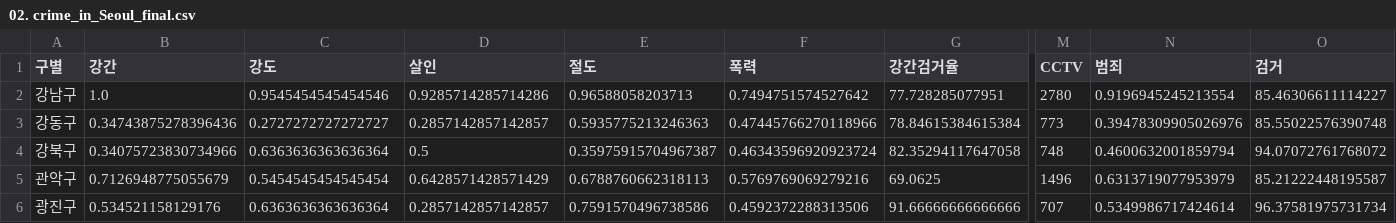
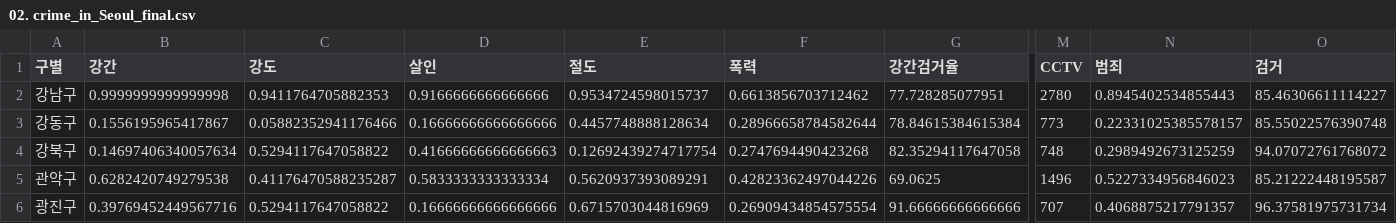
Before and after one commit to PinkWink/DataScience, a CSV file: data/02. crime_in_Seoul_final.csv, drawn as a sheet; only a part is shown, gaps mark what is left out; the diff covers the shown part only; the diff names each change by its address in the sheet, - before the commit and + after, or states it on an @@ line.

```diff
--- a/data/02. crime_in_Seoul_final.csv
+++ b/data/02. crime_in_Seoul_final.csv
-B2 (강간): 1.0
+B2 (강간): 0.9999999999999998
-C2 (강도): 0.9545454545454546
+C2 (강도): 0.9411764705882353
-D2 (살인): 0.9285714285714286
+D2 (살인): 0.9166666666666666
-E2 (절도): 0.96588058203713
+E2 (절도): 0.9534724598015737
-F2 (폭력): 0.7494751574527642
+F2 (폭력): 0.6613856703712462
-N2 (범죄): 0.9196945245213554
+N2 (범죄): 0.8945402534855443
-B3 (강간): 0.34743875278396436
+B3 (강간): 0.1556195965417867
-C3 (강도): 0.2727272727272727
+C3 (강도): 0.05882352941176466
-D3 (살인): 0.2857142857142857
+D3 (살인): 0.16666666666666666
-E3 (절도): 0.5935775213246363
+E3 (절도): 0.4457748888128634
-F3 (폭력): 0.47445766270118966
+F3 (폭력): 0.28966658784582644
-N3 (범죄): 0.39478309905026976
+N3 (범죄): 0.22331025385578157
-B4 (강간): 0.34075723830734966
+B4 (강간): 0.14697406340057634
-C4 (강도): 0.6363636363636364
+C4 (강도): 0.5294117647058822
-D4 (살인): 0.5
+D4 (살인): 0.41666666666666663
-E4 (절도): 0.35975915704967387
+E4 (절도): 0.12692439274717754
-F4 (폭력): 0.46343596920923724
+F4 (폭력): 0.2747694490423268
-N4 (범죄): 0.4600632001859794
+N4 (범죄): 0.2989492673125259
-B5 (강간): 0.7126948775055679
+B5 (강간): 0.6282420749279538
-C5 (강도): 0.5454545454545454
+C5 (강도): 0.41176470588235287
-D5 (살인): 0.6428571428571429
+D5 (살인): 0.5833333333333334
-E5 (절도): 0.6788760662318113
+E5 (절도): 0.5620937393089291
-F5 (폭력): 0.5769769069279216
+F5 (폭력): 0.42823362497044226
-N5 (범죄): 0.6313719077953979
+N5 (범죄): 0.5227334956846023
-B6 (강간): 0.534521158129176
+B6 (강간): 0.39769452449567716
-C6 (강도): 0.6363636363636364
+C6 (강도): 0.5294117647058822
-D6 (살인): 0.2857142857142857
+D6 (살인): 0.16666666666666666
-E6 (절도): 0.7591570496738586
+E6 (절도): 0.6715703044816969
-F6 (폭력): 0.4592372288313506
+F6 (폭력): 0.26909434854575554
-N6 (범죄): 0.5349986717424614
+N6 (범죄): 0.4068875217791357
```
Also changed, not shown: 112 edited cells elsewhere in this file, 2 other files.
